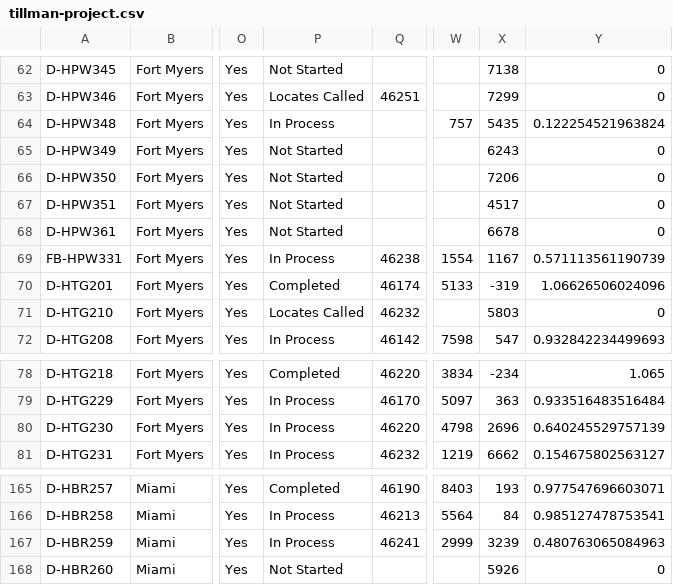
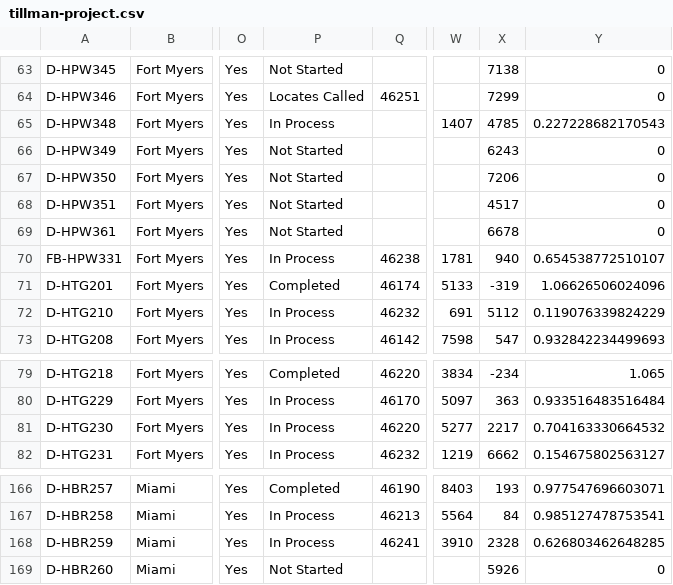
Before and after one commit to JCKraus1/Tillman-Dashboard, a CSV file: tillman-project.csv, drawn as a sheet; only a part is shown, gaps mark what is left out; addresses are those after the commit; the diff covers the shown part only; the diff names each change by its address in the sheet, - before the commit and + after, or states it on an @@ line.

```diff
--- a/tillman-project.csv
+++ b/tillman-project.csv
-W65: 757
+W65: 1407
-X65: 5435
+X65: 4785
-Y65: 0.122254521963824
+Y65: 0.227228682170543
-W70: 1554
+W70: 1781
-X70: 1167
+X70: 940
-Y70: 0.571113561190739
+Y70: 0.654538772510107
-P72: Locates Called
+P72: In Process
-W72: (empty)
+W72: 691
-X72: 5803
+X72: 5112
-Y72: 0
+Y72: 0.119076339824229
-W81: 4798
+W81: 5277
-X81: 2696
+X81: 2217
-Y81: 0.640245529757139
+Y81: 0.704163330664532
-W168: 2999
+W168: 3910
-X168: 3239
+X168: 2328
-Y168: 0.480763065084963
+Y168: 0.626803462648285
```
Also changed, not shown: 1 added row and 27 edited cells elsewhere in this file.
